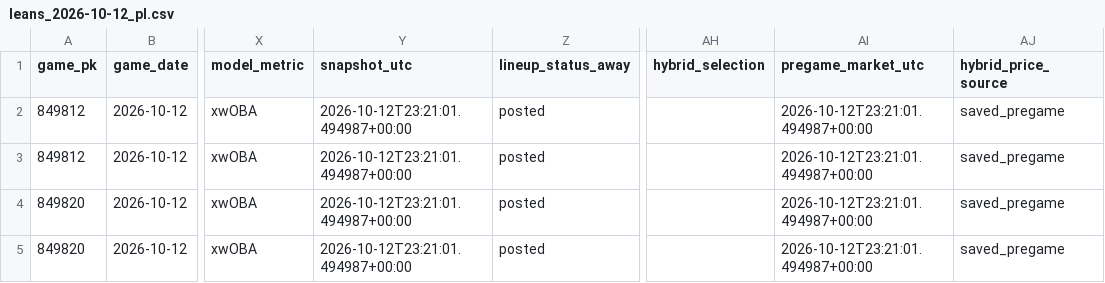
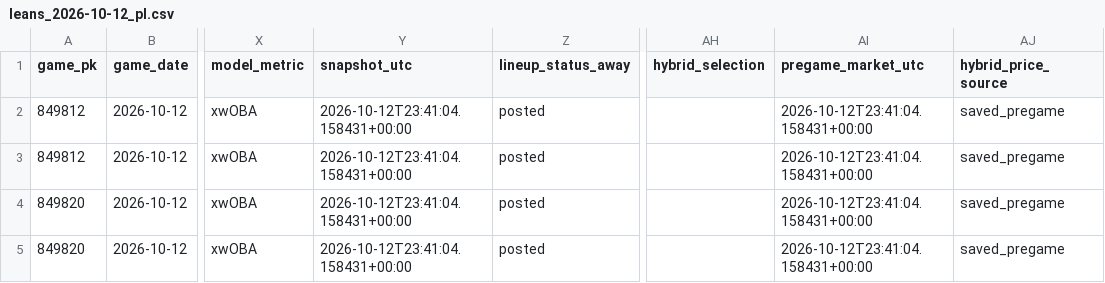
Before and after one commit to Dave356w/Dave356w, a CSV file: data/leans_2026-10-12_pl.csv, drawn as a sheet; only a part is shown, gaps mark what is left out; the diff names each change by its address in the sheet, - before the commit and + after, or states it on an @@ line.

```diff
--- a/data/leans_2026-10-12_pl.csv
+++ b/data/leans_2026-10-12_pl.csv
-Y2:Y5 (snapshot_utc): 2026-10-12T23:21:01.494987+00:00
+Y2:Y5 (snapshot_utc): 2026-10-12T23:41:04.158431+00:00
-AI2:AI5 (pregame_market_utc): 2026-10-12T23:21:01.494987+00:00
+AI2:AI5 (pregame_market_utc): 2026-10-12T23:41:04.158431+00:00
```
Also changed, not shown: data/hitters_2026-10-12_xw.csv, data/leans_2026-10-12_xw.csv, 2 other files.
